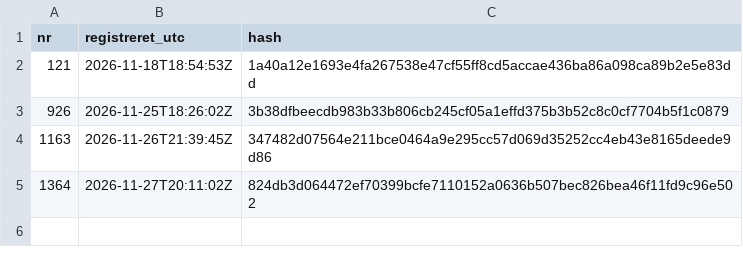
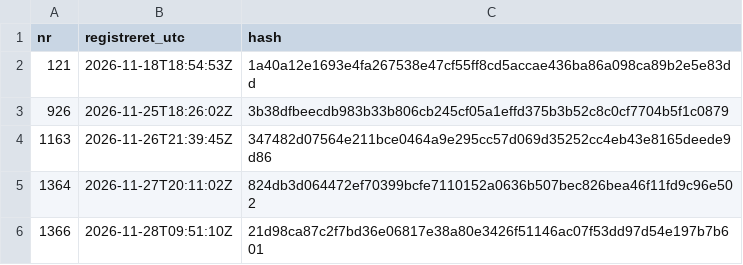
Before and after one commit to bjering25-ship-it/regulaer-usa-fingeraftryk, a CSV file: beslutninger.csv, drawn as a sheet.

Commit message:
Beslutning 5: PSIX observationsliste

```diff
--- a/beslutninger.csv
+++ b/beslutninger.csv
@@ -5 +5,2 @@ nr,registreret_utc,hash
 1364,2026-11-27T20:11:02Z,824db3d064472ef70399bcfe7110152a0636b507bec826bea46f11fd9c96e502
+1366,2026-11-28T09:51:10Z,21d98ca87c2f7bd36e06817e38a80e3426f51146ac07f53dd97d54e197b7b601
```
